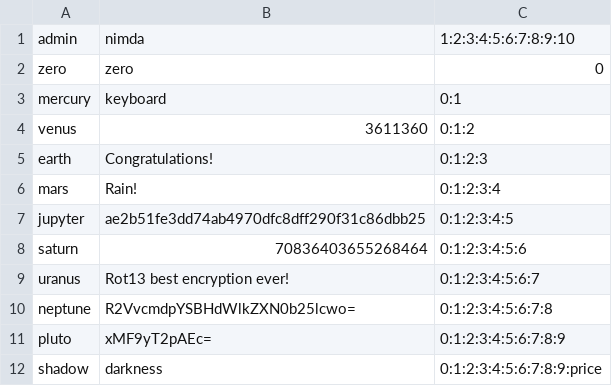
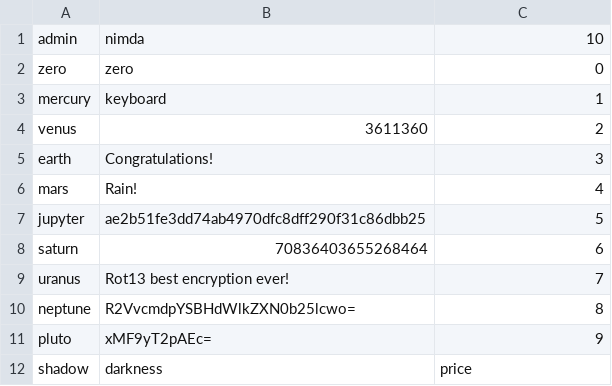
Before and after one commit to xawos/WACT, a CSV file: keys/iam.csv, drawn as a sheet.

```diff
--- a/keys/iam.csv
+++ b/keys/iam.csv
@@ -1,12 +1,12 @@
-admin,nimda,1:2:3:4:5:6:7:8:9:10
+admin,nimda,10
 zero,zero,0
-mercury,keyboard,0:1
-venus,3611360,0:1:2
-earth,Congratulations!,0:1:2:3
-mars,Rain!,0:1:2:3:4
-jupyter,ae2b51fe3dd74ab4970dfc8dff290f31c86dbb25,0:1:2:3:4:5
-saturn,70836403655268464,0:1:2:3:4:5:6
-uranus,Rot13 best encryption ever!,0:1:2:3:4:5:6:7
-neptune,R2VvcmdpYSBHdWlkZXN0b25lcwo=,0:1:2:3:4:5:6:7:8
-pluto,xMF9yT2pAEc=,0:1:2:3:4:5:6:7:8:9
-shadow,darkness,0:1:2:3:4:5:6:7:8:9:price
+mercury,keyboard,1
+venus,3611360,2
+earth,Congratulations!,3
+mars,Rain!,4
+jupyter,ae2b51fe3dd74ab4970dfc8dff290f31c86dbb25,5
+saturn,70836403655268464,6
+uranus,Rot13 best encryption ever!,7
+neptune,R2VvcmdpYSBHdWlkZXN0b25lcwo=,8
+pluto,xMF9yT2pAEc=,9
+shadow,darkness,price
```
Also changed, not shown: 5 other files.
